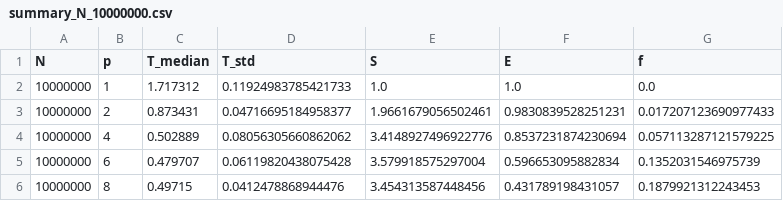
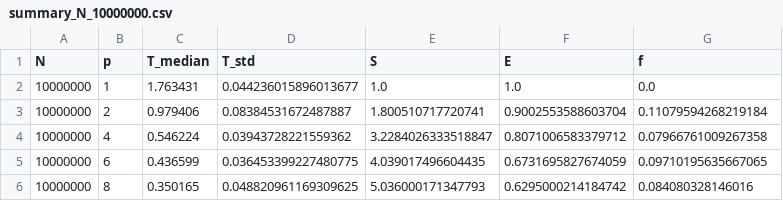
Before and after one commit to GoJIub/OS, a CSV file: Lab2/data/summary_N_10000000.csv, drawn as a sheet.

```diff
--- a/Lab2/data/summary_N_10000000.csv
+++ b/Lab2/data/summary_N_10000000.csv
@@ -1,6 +1,6 @@
 N,p,T_median,T_std,S,E,f
-10000000,1,1.717312,0.11924983785421733,1.0,1.0,0.0
-10000000,2,0.873431,0.04716695184958377,1.9661679056502461,0.9830839528251231,0.017207123690977433
-10000000,4,0.502889,0.08056305660862062,3.4148927496922776,0.8537231874230694,0.057113287121579225
-10000000,6,0.479707,0.06119820438075428,3.579918575297004,0.596653095882834,0.1352031546975739
-10000000,8,0.49715,0.0412478868944476,3.454313587448456,0.431789198431057,0.1879921312243453
+10000000,1,1.763431,0.044236015896013677,1.0,1.0,0.0
+10000000,2,0.979406,0.08384531672487887,1.800510717720741,0.9002553588603704,0.11079594268219184
+10000000,4,0.546224,0.03943728221559362,3.2284026333518847,0.8071006583379712,0.07966761009267358
+10000000,6,0.436599,0.036453399227480775,4.039017496604435,0.6731695827674059,0.09710195635667065
+10000000,8,0.350165,0.048820961169309625,5.036000171347793,0.6295000214184742,0.084080328146016
```
Also changed, not shown: Lab2/data/results.csv, Lab2/data/summary_N_100000000.csv, 10 other files.
